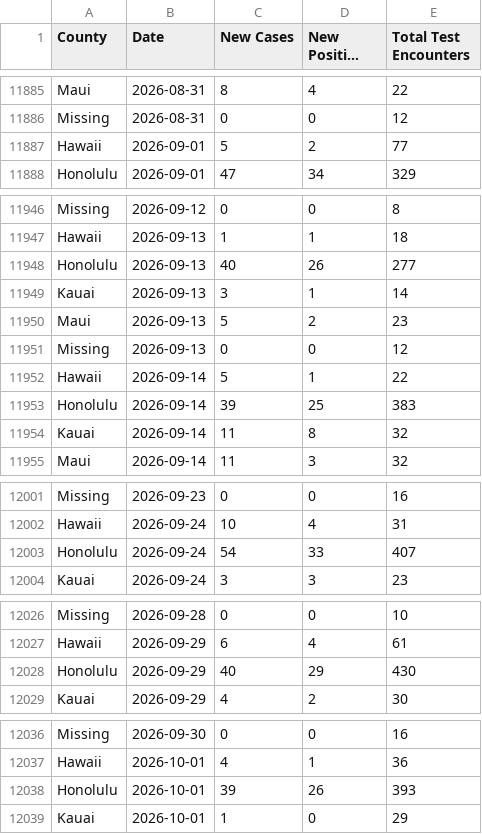
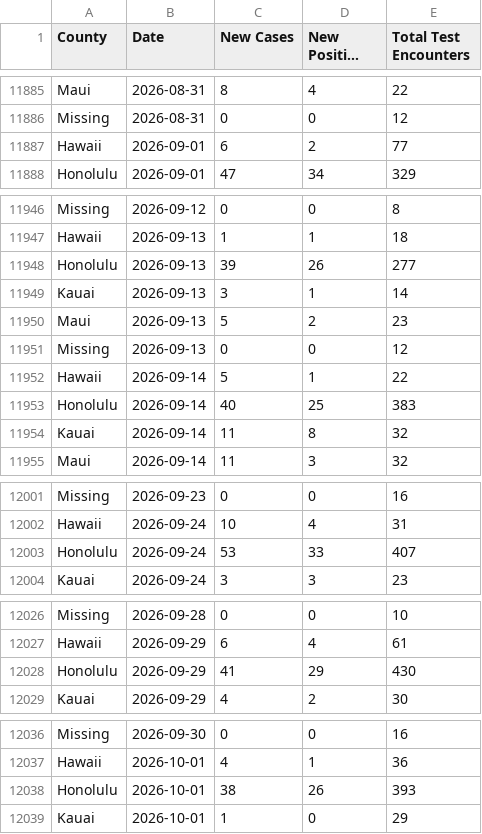
Before and after one commit to HDOH-DOCD-data/covid_public_data, a CSV file: CSVDownloadepicurve.csv, drawn as a sheet; only a part is shown, gaps mark what is left out; long unchanged cells end in …; the diff covers the shown part only.

```diff
--- a/CSVDownloadepicurve.csv
+++ b/CSVDownloadepicurve.csv
@@ -11886,3 +11886,3 @@ Maui,2026-08-31,8,4,22
 Missing,2026-08-31,0,0,12
-Hawaii,2026-09-01,5,2,77
+Hawaii,2026-09-01,6,2,77
 Honolulu,2026-09-01,47,34,329
@@ -11947,3 +11947,3 @@ Missing,2026-09-12,0,0,8
 Hawaii,2026-09-13,1,1,18
-Honolulu,2026-09-13,40,26,277
+Honolulu,2026-09-13,39,26,277
 Kauai,2026-09-13,3,1,14
@@ -11952,3 +11952,3 @@ Missing,2026-09-13,0,0,12
 Hawaii,2026-09-14,5,1,22
-Honolulu,2026-09-14,39,25,383
+Honolulu,2026-09-14,40,25,383
 Kauai,2026-09-14,11,8,32
@@ -12002,3 +12002,3 @@ Missing,2026-09-23,0,0,16
 Hawaii,2026-09-24,10,4,31
-Honolulu,2026-09-24,54,33,407
+Honolulu,2026-09-24,53,33,407
 Kauai,2026-09-24,3,3,23
@@ -12027,3 +12027,3 @@ Missing,2026-09-28,0,0,10
 Hawaii,2026-09-29,6,4,61
-Honolulu,2026-09-29,40,29,430
+Honolulu,2026-09-29,41,29,430
 Kauai,2026-09-29,4,2,30
@@ -12037,3 +12037,3 @@ Missing,2026-09-30,0,0,16
 Hawaii,2026-10-01,4,1,36
-Honolulu,2026-10-01,39,26,393
+Honolulu,2026-10-01,38,26,393
 Kauai,2026-10-01,1,0,29
```
Also changed, not shown: 35 added rows and 16 edited cells elsewhere in this file.
